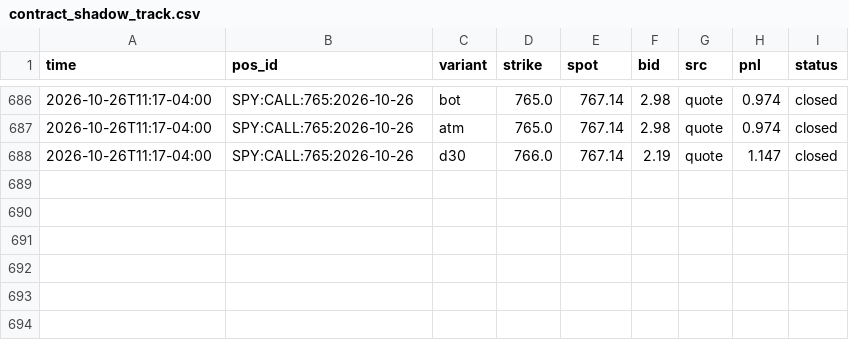
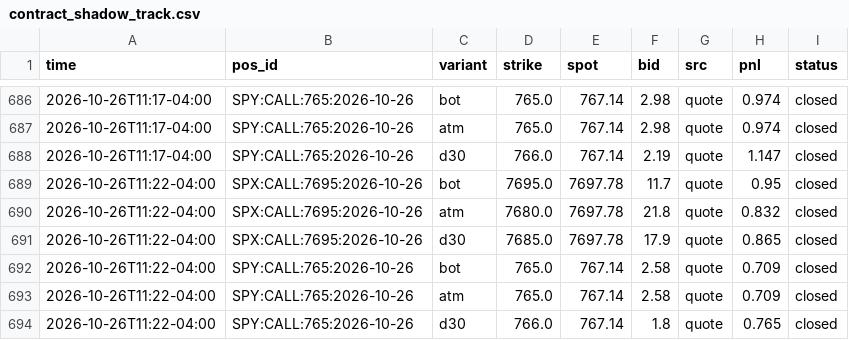
Before and after one commit to anwaralnayri1411-source/spx-bot, a CSV file: contract_shadow_track.csv, drawn as a sheet; only a part is shown, gaps mark what is left out.

Commit message:
contract shadow log

```diff
--- a/contract_shadow_track.csv
+++ b/contract_shadow_track.csv
@@ -688 +688,7 @@ time,pos_id,variant,strike,spot,bid,src,pnl,status
 2026-10-26T11:17-04:00,SPY:CALL:765:2026-10-26,d30,766.0,767.14,2.19,quote,1.147,closed
+2026-10-26T11:22-04:00,SPX:CALL:7695:2026-10-26,bot,7695.0,7697.78,11.7,quote,0.95,closed
+2026-10-26T11:22-04:00,SPX:CALL:7695:2026-10-26,atm,7680.0,7697.78,21.8,quote,0.832,closed
+2026-10-26T11:22-04:00,SPX:CALL:7695:2026-10-26,d30,7685.0,7697.78,17.9,quote,0.865,closed
+2026-10-26T11:22-04:00,SPY:CALL:765:2026-10-26,bot,765.0,767.14,2.58,quote,0.709,closed
+2026-10-26T11:22-04:00,SPY:CALL:765:2026-10-26,atm,765.0,767.14,2.58,quote,0.709,closed
+2026-10-26T11:22-04:00,SPY:CALL:765:2026-10-26,d30,766.0,767.14,1.8,quote,0.765,closed
```
Also changed, not shown: 2 other files.
